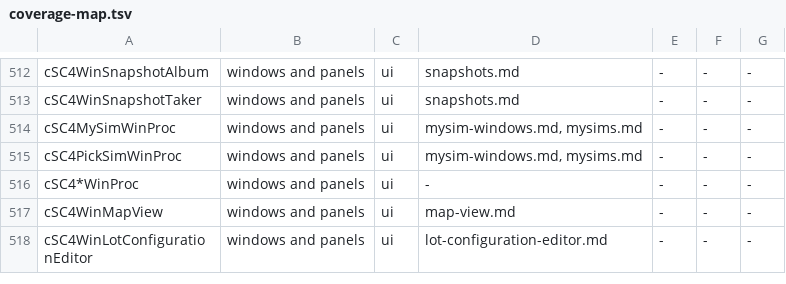
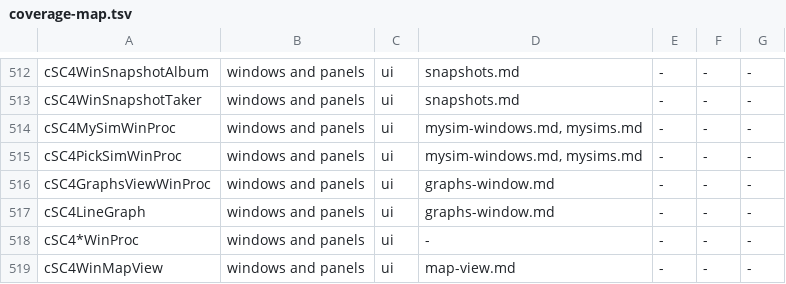
Before and after one commit to LucaSammartino/OpenSC4, a TSV file: tools/coverage-map.tsv, drawn as a sheet; only a part is shown, gaps mark what is left out; the shorter side is filled out with more unchanged rows.

```diff
--- a/tools/coverage-map.tsv
+++ b/tools/coverage-map.tsv
@@ -515,2 +515,4 @@ cSC4MySimWinProc	windows and panels	ui	mysim-windows.md, mysims.md	-	-	-
 cSC4PickSimWinProc	windows and panels	ui	mysim-windows.md, mysims.md	-	-	-
+cSC4GraphsViewWinProc	windows and panels	ui	graphs-window.md	-	-	-
+cSC4LineGraph	windows and panels	ui	graphs-window.md	-	-	-
 cSC4*WinProc	windows and panels	ui	-	-	-	-
```
Also changed, not shown: 4 other files.
